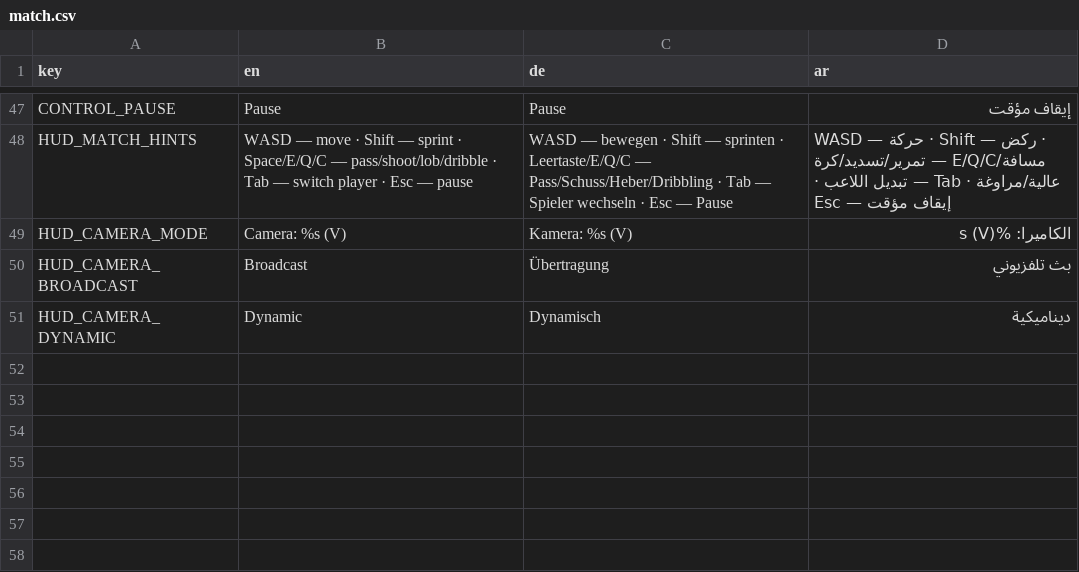
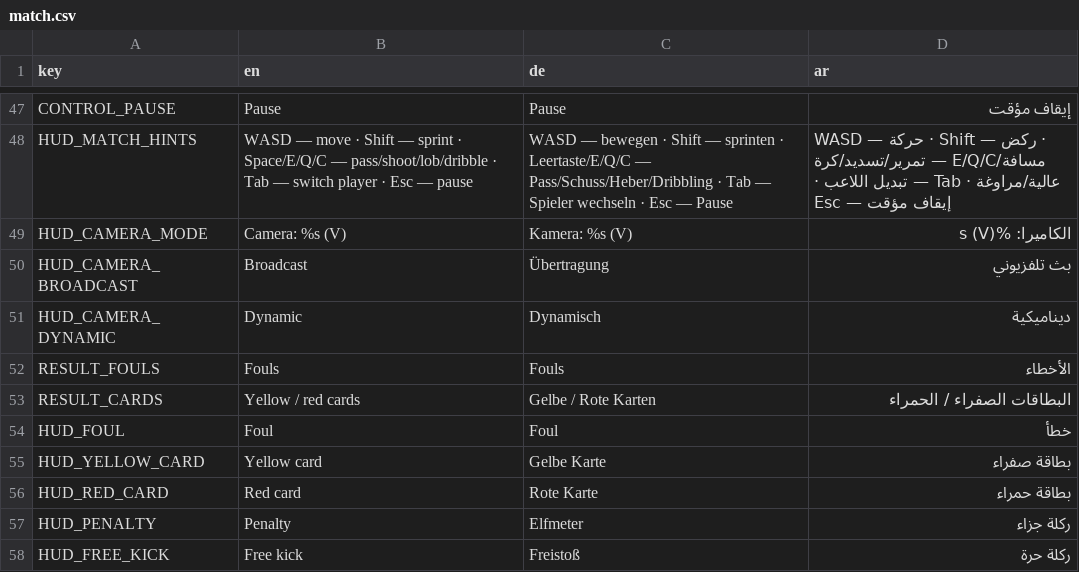
Before and after one commit to MOT1209/UNITY-GAMES-3D, a CSV file: Foßball godot/king-f-oß-ball/translations/match.csv, drawn as a sheet; only a part is shown, gaps mark what is left out; the diff names each change by its address in the sheet, - before the commit and + after, or states it on an @@ line.

```diff
--- a/Foßball godot/king-f-oß-ball/translations/match.csv
+++ b/Foßball godot/king-f-oß-ball/translations/match.csv
+row 52: RESULT_FOULS | Fouls | Fouls | الأخطاء
+row 53: RESULT_CARDS | Yellow / red cards | Gelbe / Rote Karten | البطاقات الصفراء / الحمراء
+row 54: HUD_FOUL | Foul | Foul | خطأ
+row 55: HUD_YELLOW_CARD | Yellow card | Gelbe Karte | بطاقة صفراء
+row 56: HUD_RED_CARD | Red card | Rote Karte | بطاقة حمراء
+row 57: HUD_PENALTY | Penalty | Elfmeter | ركلة جزاء
+row 58: HUD_FREE_KICK | Free kick | Freistoß | ركلة حرة
```
Also changed, not shown: 20 other files.
